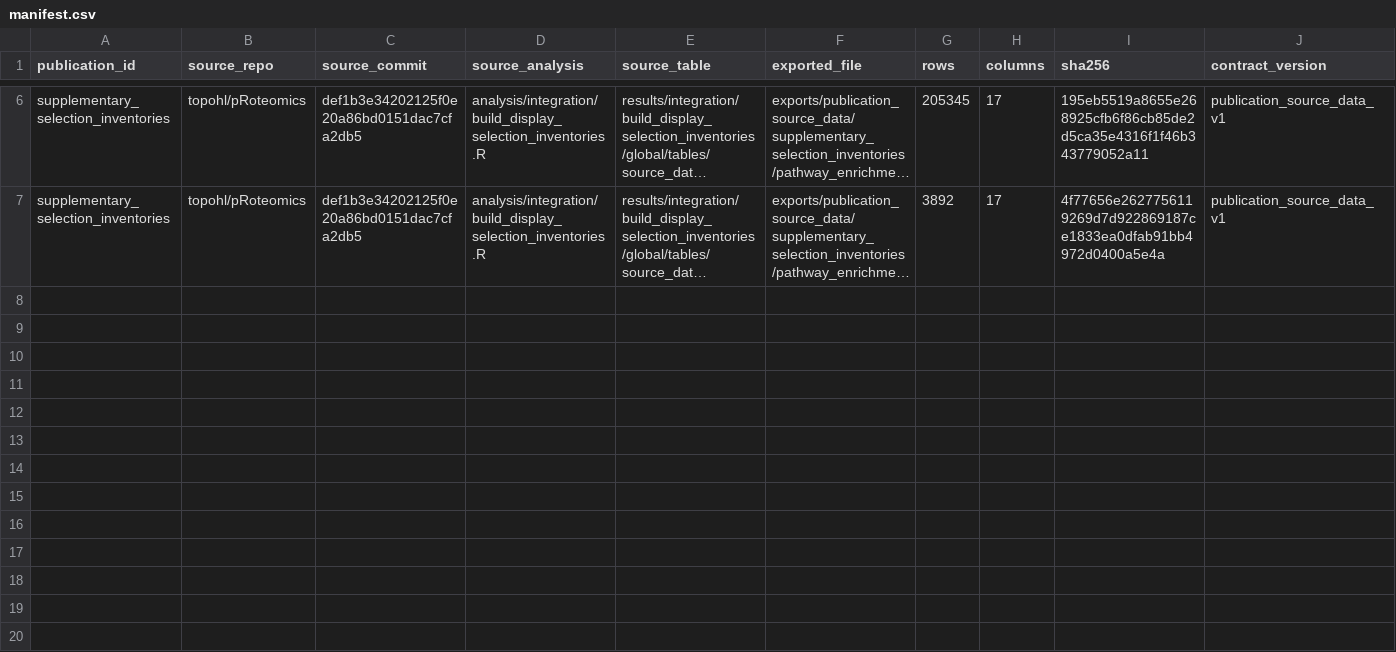
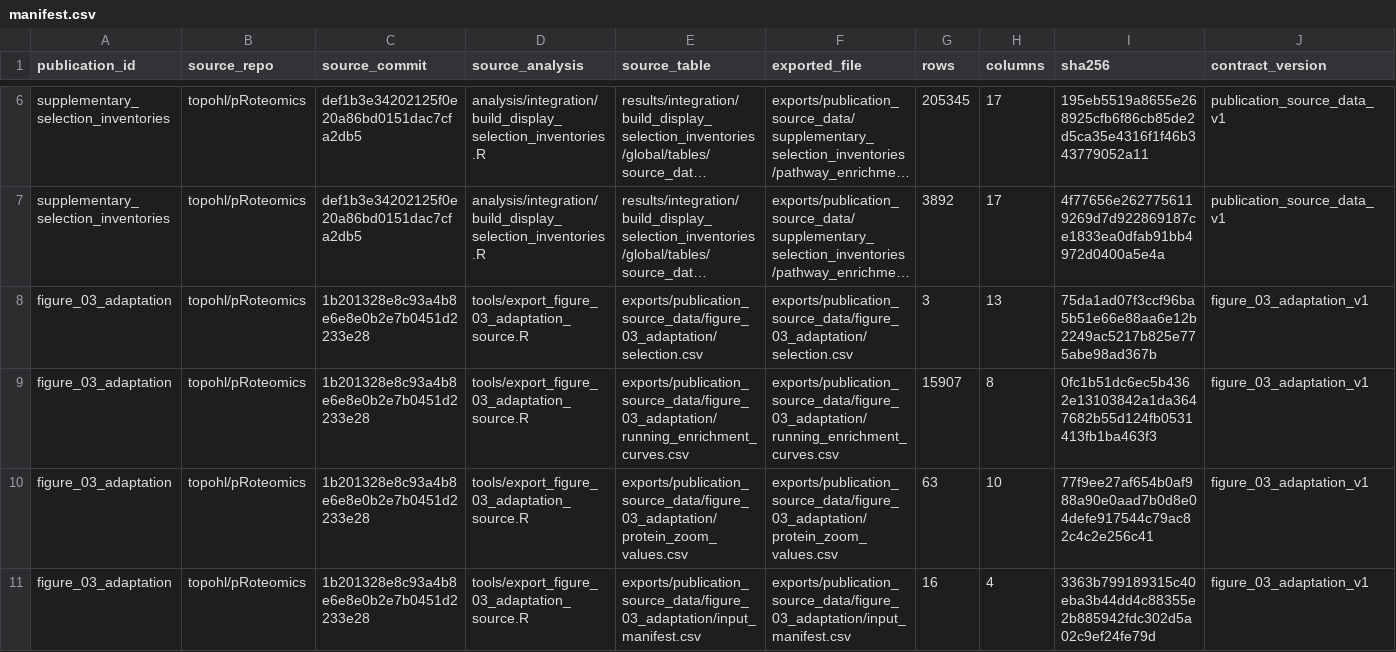
Before and after one commit to topohl/pRoteomics, a CSV file: exports/publication_source_data/manifest.csv, drawn as a sheet; only a part is shown, gaps mark what is left out; long unchanged cells end in …; the diff names each change by its address in the sheet, - before the commit and + after, or states it on an @@ line.

Commit message:
Register the Figure 3 adaptation export in the manifest
The exporter appended four rows (selection, curves, protein values and
input list) when it ran on the eight-animal tree.

```diff
--- a/exports/publication_source_data/manifest.csv
+++ b/exports/publication_source_data/manifest.csv
+row 8: figure_03_adaptation | topohl/pRoteomics | 1b201328e8c93a4b8e6e8e0b2e7b0451d2233e28 | tools/export_figure_03_adaptation_source.R | exports/publication_source_data/figure_03_adaptation/selection.csv | exports/publication_source_data/figure_03_adaptation/selection.csv | 3 | 13 | 75da1ad07f3ccf96ba5b51e66e88aa6e12b2249ac5217b825e775abe98ad367b | figure_03_adaptation_v1
+row 9: figure_03_adaptation | topohl/pRoteomics | 1b201328e8c93a4b8e6e8e0b2e7b0451d2233e28 | tools/export_figure_03_adaptation_source.R | exports/publication_source_data/figure_03_adaptation/running_enrichment_curves.csv | exports/publication_source_data/figure_03_adaptation/running_enrichment_curves.csv | 15907 | 8 | 0fc1b51dc6ec5b4362e13103842a1da3647682b55d124fb0531413fb1ba463f3 | figure_03_adaptation_v1
+row 10: figure_03_adaptation | topohl/pRoteomics | 1b201328e8c93a4b8e6e8e0b2e7b0451d2233e28 | tools/export_figure_03_adaptation_source.R | exports/publication_source_data/figure_03_adaptation/protein_zoom_values.csv | exports/publication_source_data/figure_03_adaptation/protein_zoom_values.csv | 63 | 10 | 77f9ee27af654b0af988a90e0aad7b0d8e04defe917544c79ac82c4c2e256c41 | figure_03_adaptation_v1
+row 11: figure_03_adaptation | topohl/pRoteomics | 1b201328e8c93a4b8e6e8e0b2e7b0451d2233e28 | tools/export_figure_03_adaptation_source.R | exports/publication_source_data/figure_03_adaptation/input_manifest.csv | exports/publication_source_data/figure_03_adaptation/input_manifest.csv | 16 | 4 | 3363b799189315c40eba3b44dd4c88355e2b885942fdc302d5a02c9ef24fe79d | figure_03_adaptation_v1
```
